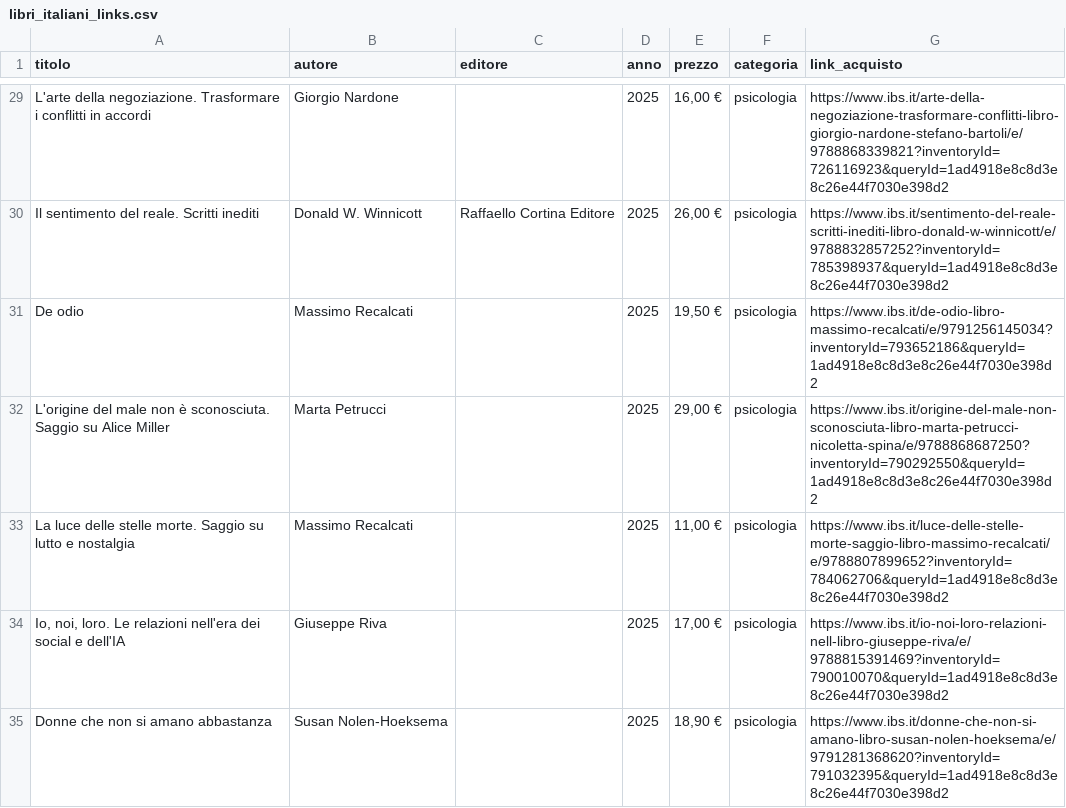
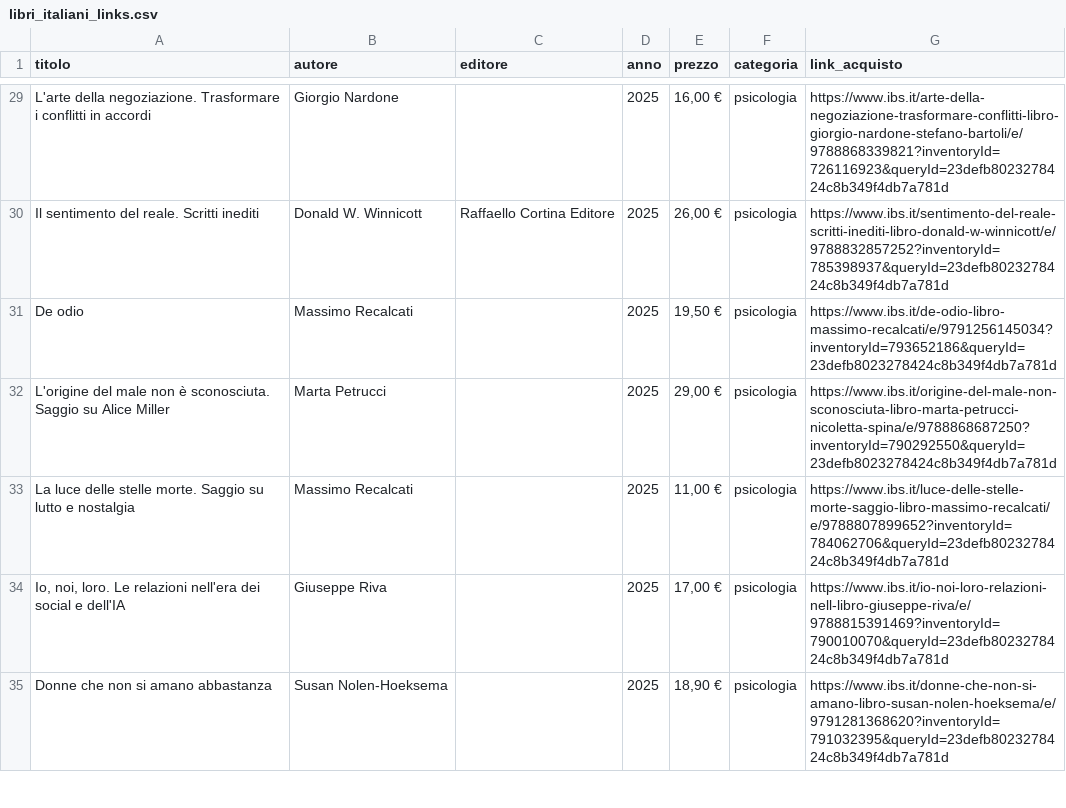
Before and after one commit to fides402/newbooks, a CSV file: scripts/libri_italiani_links.csv, drawn as a sheet; only a part is shown, gaps mark what is left out; the diff covers the shown part only; the diff names each change by its address in the sheet, - before the commit and + after, or states it on an @@ line.

```diff
--- a/scripts/libri_italiani_links.csv
+++ b/scripts/libri_italiani_links.csv
-G29 (link_acquisto): https://www.ibs.it/arte-della-negoziazione-trasformare-conflitti-libro-giorgio-nardone-stefano-bartoli/e/9788868339821?inventoryId=726116923&queryId=1ad4918e8c8d3e8c26e44f7030e398d2
+G29 (link_acquisto): https://www.ibs.it/arte-della-negoziazione-trasformare-conflitti-libro-giorgio-nardone-stefano-bartoli/e/9788868339821?inventoryId=726116923&queryId=23defb8023278424c8b349f4db7a781d
-G30 (link_acquisto): https://www.ibs.it/sentimento-del-reale-scritti-inediti-libro-donald-w-winnicott/e/9788832857252?inventoryId=785398937&queryId=1ad4918e8c8d3e8c26e44f7030e398d2
+G30 (link_acquisto): https://www.ibs.it/sentimento-del-reale-scritti-inediti-libro-donald-w-winnicott/e/9788832857252?inventoryId=785398937&queryId=23defb8023278424c8b349f4db7a781d
-G31 (link_acquisto): https://www.ibs.it/de-odio-libro-massimo-recalcati/e/9791256145034?inventoryId=793652186&queryId=1ad4918e8c8d3e8c26e44f7030e398d2
+G31 (link_acquisto): https://www.ibs.it/de-odio-libro-massimo-recalcati/e/9791256145034?inventoryId=793652186&queryId=23defb8023278424c8b349f4db7a781d
-G32 (link_acquisto): https://www.ibs.it/origine-del-male-non-sconosciuta-libro-marta-petrucci-nicoletta-spina/e/9788868687250?inventoryId=790292550&queryId=1ad4918e8c8d3e8c26e44f7030e398d2
+G32 (link_acquisto): https://www.ibs.it/origine-del-male-non-sconosciuta-libro-marta-petrucci-nicoletta-spina/e/9788868687250?inventoryId=790292550&queryId=23defb8023278424c8b349f4db7a781d
-G33 (link_acquisto): https://www.ibs.it/luce-delle-stelle-morte-saggio-libro-massimo-recalcati/e/9788807899652?inventoryId=784062706&queryId=1ad4918e8c8d3e8c26e44f7030e398d2
+G33 (link_acquisto): https://www.ibs.it/luce-delle-stelle-morte-saggio-libro-massimo-recalcati/e/9788807899652?inventoryId=784062706&queryId=23defb8023278424c8b349f4db7a781d
-G34 (link_acquisto): https://www.ibs.it/io-noi-loro-relazioni-nell-libro-giuseppe-riva/e/9788815391469?inventoryId=790010070&queryId=1ad4918e8c8d3e8c26e44f7030e398d2
+G34 (link_acquisto): https://www.ibs.it/io-noi-loro-relazioni-nell-libro-giuseppe-riva/e/9788815391469?inventoryId=790010070&queryId=23defb8023278424c8b349f4db7a781d
-G35 (link_acquisto): https://www.ibs.it/donne-che-non-si-amano-libro-susan-nolen-hoeksema/e/9791281368620?inventoryId=791032395&queryId=1ad4918e8c8d3e8c26e44f7030e398d2
+G35 (link_acquisto): https://www.ibs.it/donne-che-non-si-amano-libro-susan-nolen-hoeksema/e/9791281368620?inventoryId=791032395&queryId=23defb8023278424c8b349f4db7a781d
```
Also changed, not shown: 118 edited cells elsewhere in this file, scripts/libri_americani_links.csv, 2 other files.
